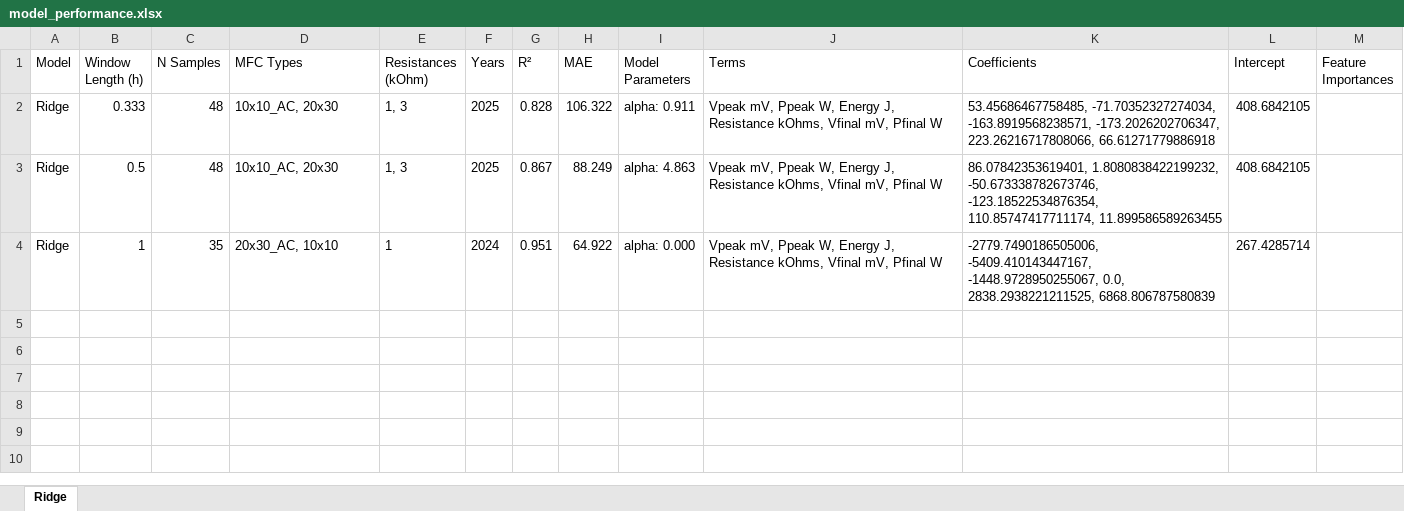
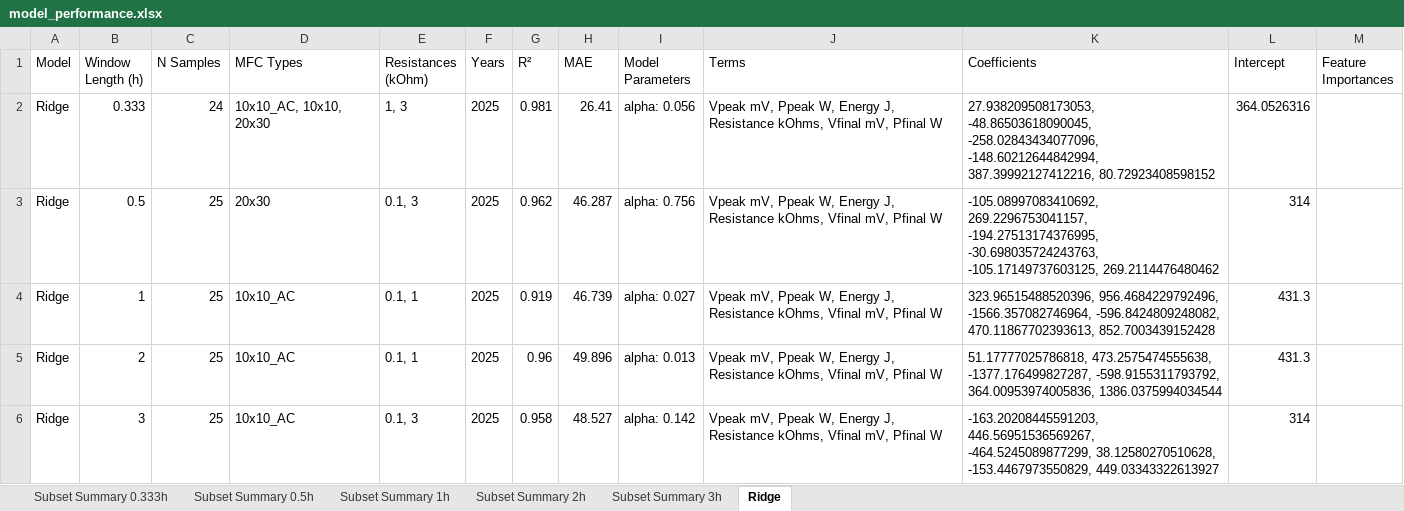
Before and after one commit to hphilamore/APEX_WP2, an Excel workbook: model_performance.xlsx, sheet Ridge, drawn as a sheet; values as stored, in another font and other column widths than the file's, no borders; the diff names each change by its address in the sheet, - before the commit and + after, or states it on an @@ line.

Commit message:
Downsampled subset with larger number of observations to target length

```diff
--- a/model_performance.xlsx (sheet Ridge)
+++ b/model_performance.xlsx (sheet Ridge)
+sheet tab: Subset Summary 0.333h
+sheet tab: Subset Summary 0.5h
+sheet tab: Subset Summary 1h
+sheet tab: Subset Summary 2h
+sheet tab: Subset Summary 3h
-C2 (N Samples): 48
+C2 (N Samples): 24
-D2 (MFC Types): 10x10_AC, 20x30
+D2 (MFC Types): 10x10_AC, 10x10, 20x30
-G2 (R²): 0.828
+G2 (R²): 0.981
-H2 (MAE): 106.322
+H2 (MAE): 26.41
-I2 (Model Parameters): alpha: 0.911
+I2 (Model Parameters): alpha: 0.056
-K2 (Coefficients): 53.45686467758485, -71.70352327274034, -163.8919568238571, -173.2026202706347, 223.26216717808066, 66.61271779886918
+K2 (Coefficients): 27.938209508173053, -48.86503618090045, -258.02843434077096, -148.60212644842994, 387.39992127412216, 80.72923408598152
-L2 (Intercept): 408.6842105
+L2 (Intercept): 364.0526316
-C3 (N Samples): 48
+C3 (N Samples): 25
-D3 (MFC Types): 10x10_AC, 20x30
+D3 (MFC Types): 20x30
-E3 (Resistances (kOhm)): 1, 3
+E3 (Resistances (kOhm)): 0.1, 3
-G3 (R²): 0.867
+G3 (R²): 0.962
-H3 (MAE): 88.249
+H3 (MAE): 46.287
-I3 (Model Parameters): alpha: 4.863
+I3 (Model Parameters): alpha: 0.756
-K3 (Coefficients): 86.07842353619401, 1.8080838422199232, -50.673338782673746, -123.18522534876354, 110.85747417711174, 11.899586589263455
+K3 (Coefficients): -105.08997083410692, 269.2296753041157, -194.27513174376995, -30.698035724243763, -105.17149737603125, 269.2114476480462
-L3 (Intercept): 408.6842105
+L3 (Intercept): 314
-C4 (N Samples): 35
+C4 (N Samples): 25
-D4 (MFC Types): 20x30_AC, 10x10
+D4 (MFC Types): 10x10_AC
-E4 (Resistances (kOhm)): 1
+E4 (Resistances (kOhm)): 0.1, 1
-F4 (Years): 2024
+F4 (Years): 2025
-G4 (R²): 0.951
+G4 (R²): 0.919
-H4 (MAE): 64.922
+H4 (MAE): 46.739
-I4 (Model Parameters): alpha: 0.000
+I4 (Model Parameters): alpha: 0.027
-K4 (Coefficients): -2779.7490186505006, -5409.410143447167, -1448.9728950255067, 0.0, 2838.2938221211525, 6868.806787580839
+K4 (Coefficients): 323.96515488520396, 956.4684229792496, -1566.357082746964, -596.8424809248082, 470.11867702393613, 852.7003439152428
-L4 (Intercept): 267.4285714
+L4 (Intercept): 431.3
+row 5: Ridge | 2 | 25 | 10x10_AC | 0.1, 1 | 2025 | 0.96 | 49.896 | alpha: 0.013 | Vpeak mV, Ppeak W, Energy J, Resistance kOhms, Vfinal mV, Pfinal W | 51.17777025786818, 473.2575474555638, -1377.176499827287, -598.9155311793792, 364.00953974005836, 1386.0375994034544 | 431.3
+row 6: Ridge | 3 | 25 | 10x10_AC | 0.1, 3 | 2025 | 0.958 | 48.527 | alpha: 0.142 | Vpeak mV, Ppeak W, Energy J, Resistance kOhms, Vfinal mV, Pfinal W | -163.20208445591203, 446.56951536569267, -464.5245089877299, 38.12580270510628, -153.4467973550829, 449.03343322613927 | 314
```
Also changed, not shown: mfc_features.xlsx, model_performance_.xlsx, 18 other files.
